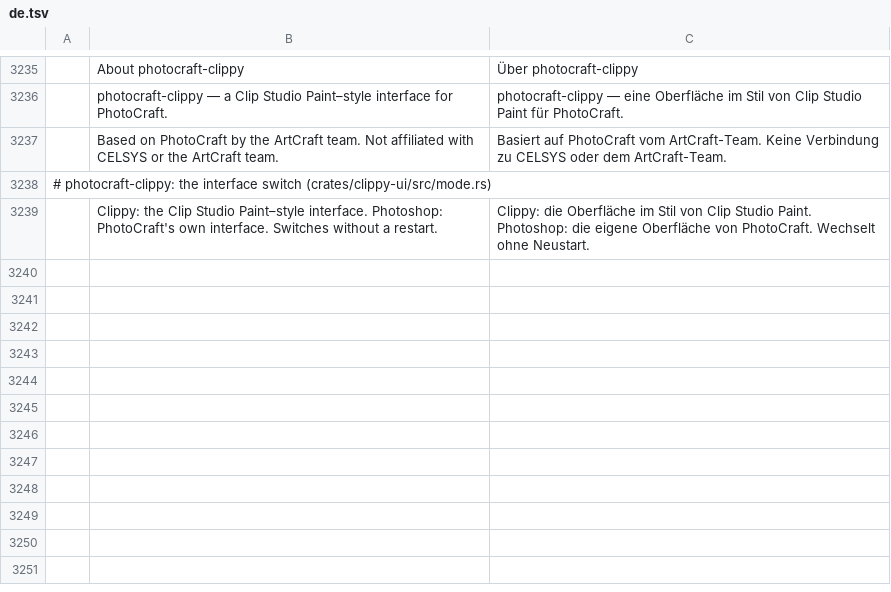
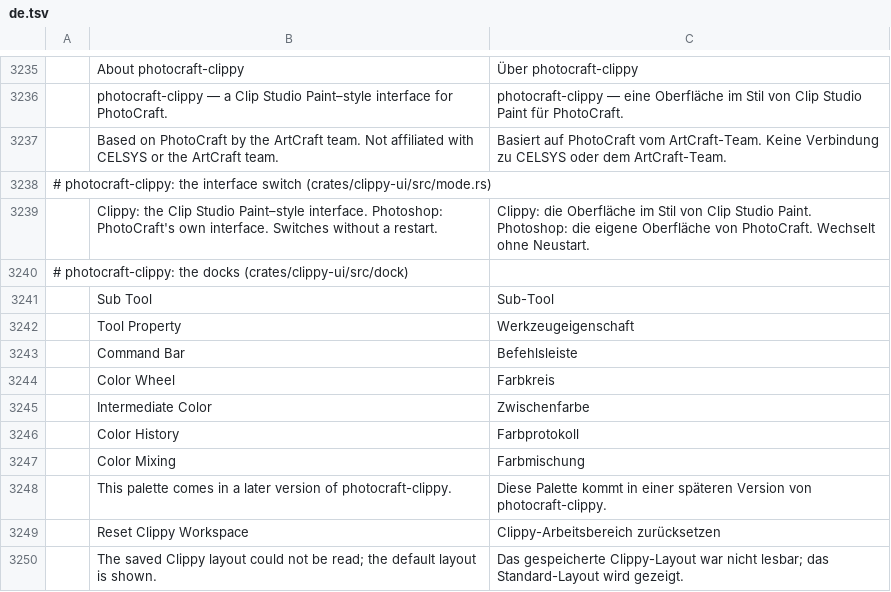
Before and after one commit to sirJakolben/photocraft-clippy, a TSV file: crates/ui-egui/src/i18n/de.tsv, drawn as a sheet; only a part is shown, gaps mark what is left out; the diff names each change by its address in the sheet, - before the commit and + after, or states it on an @@ line.

```diff
--- a/crates/ui-egui/src/i18n/de.tsv
+++ b/crates/ui-egui/src/i18n/de.tsv
+row 3240: # photocraft-clippy: the docks (crates/clippy-ui/src/dock)
+row 3241:  | Sub Tool | Sub-Tool
+row 3242:  | Tool Property | Werkzeugeigenschaft
+row 3243:  | Command Bar | Befehlsleiste
+row 3244:  | Color Wheel | Farbkreis
+row 3245:  | Intermediate Color | Zwischenfarbe
+row 3246:  | Color History | Farbprotokoll
+row 3247:  | Color Mixing | Farbmischung
+row 3248:  | This palette comes in a later version of photocraft-clippy. | Diese Palette kommt in einer späteren Version von photocraft-clippy.
+row 3249:  | Reset Clippy Workspace | Clippy-Arbeitsbereich zurücksetzen
+row 3250:  | The saved Clippy layout could not be read; the default layout is shown. | Das gespeicherte Clippy-Layout war nicht lesbar; das Standard-Layout wird gezeigt.
```
Also changed, not shown: 10 other files.
